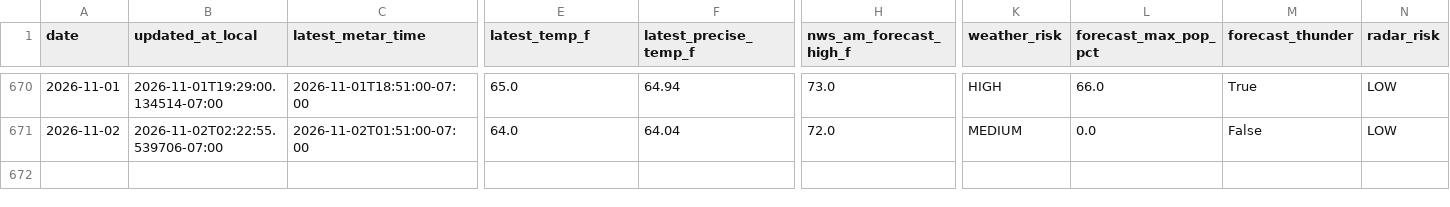
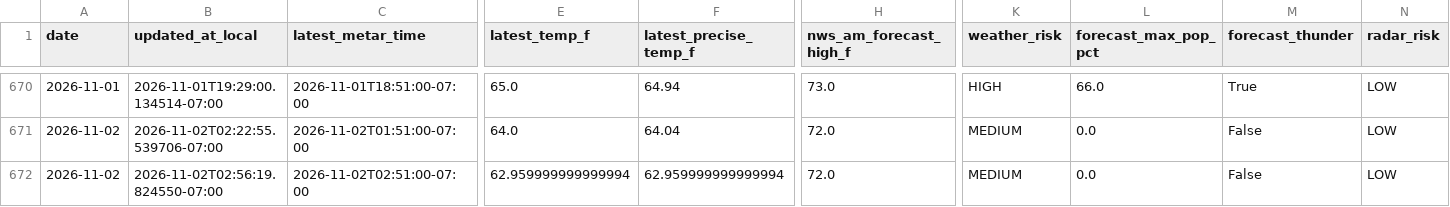
Before and after one commit to capecodbeachgirl/kphx-live-model, a CSV file: data/live/kphx_live_history.csv, drawn as a sheet; only a part is shown, gaps mark what is left out; rows hold the shown columns only; the diff names each change by its address in the sheet, - before the commit and + after, or states it on an @@ line.

```diff
--- a/data/live/kphx_live_history.csv
+++ b/data/live/kphx_live_history.csv
+row 672: 2026-11-02 | 2026-11-02T02:56:19.824550-07:00 | 2026-11-02T02:51:00-07:00 | 62.959999999999994 | 62.959999999999994 | 72.0 | MEDIUM | 0.0 | False | LOW
```
Also changed, not shown: 3 other files.
